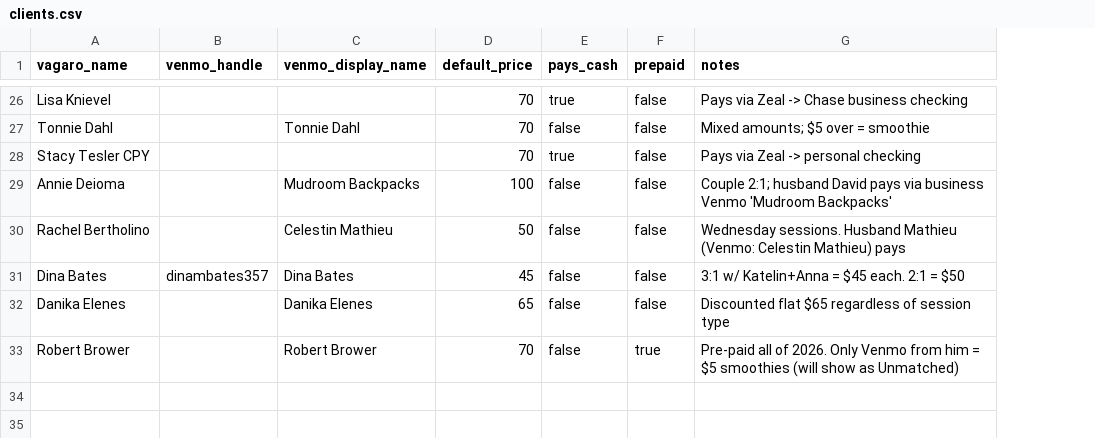
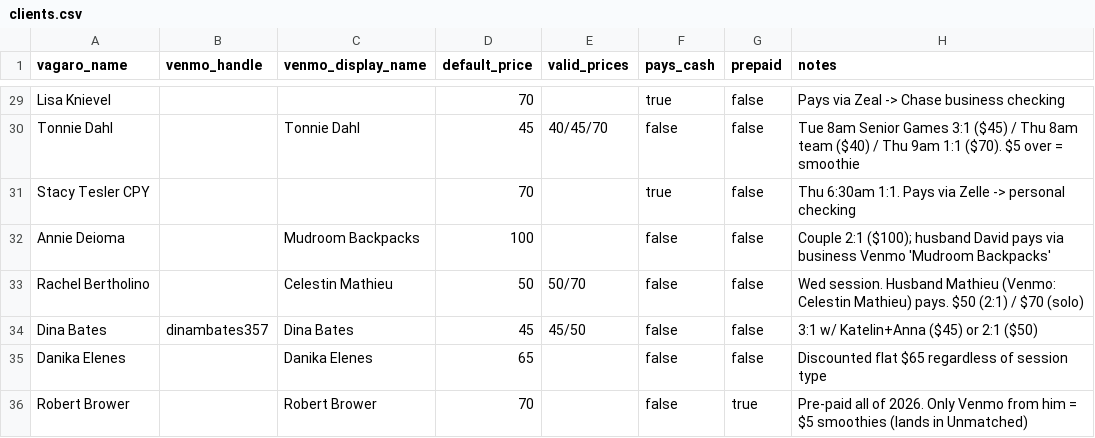
Before and after one commit to bradyeager/yeagers-gym, a CSV file: billing/clients.csv, drawn as a sheet; only a part is shown, gaps mark what is left out; addresses are those after the commit; the diff covers the shown part only; the diff names each change by its address in the sheet, - before the commit and + after, or states it on an @@ line.

```diff
--- a/billing/clients.csv
+++ b/billing/clients.csv
+column E (valid_prices), rows 30-34: 40/45/70 |  |  | 50/70 | 45/50
-D30 (default_price): 70
+D30 (default_price): 45
-H30 (notes): Mixed amounts; $5 over…
+H30 (notes): Tue 8am Senior Games 3:1 ($45) / Thu 8am team ($40) / Thu 9am 1:1 ($70). $5 over…
-H31 (notes): Pays via Zeal -> personal checking
+H31 (notes): Thu 6:30am 1:1. Pays via Zelle -> personal checking
-H32 (notes): Couple 2:1; husband David…
+H32 (notes): Couple 2:1 ($100); husband David…
-H33 (notes): Wednesday sessions. Husband Mathieu (Venmo: Celestin Mathieu) pays
+H33 (notes): Wed session. Husband Mathieu (Venmo: Celestin Mathieu) pays. $50 (2:1) / $70 (solo)
-H34 (notes): 3:1 w/ Katelin+Anna = $45 each. 2:1 = $50
+H34 (notes): 3:1 w/ Katelin+Anna ($45) or 2:1 ($50)
-H36 (notes): …$5 smoothies (will show as Unmatched)
+H36 (notes): …$5 smoothies (lands in Unmatched)
```
Also changed, not shown: 6 added rows, 3 removed rows and 18 edited cells elsewhere in this file, billing/schedule.csv, 4 other files.
